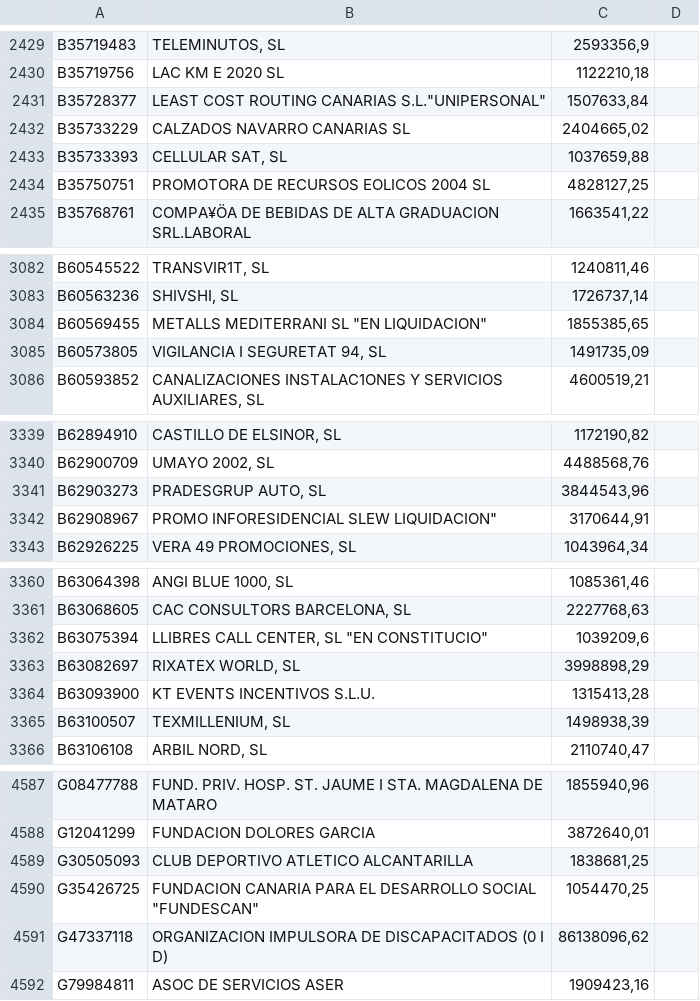
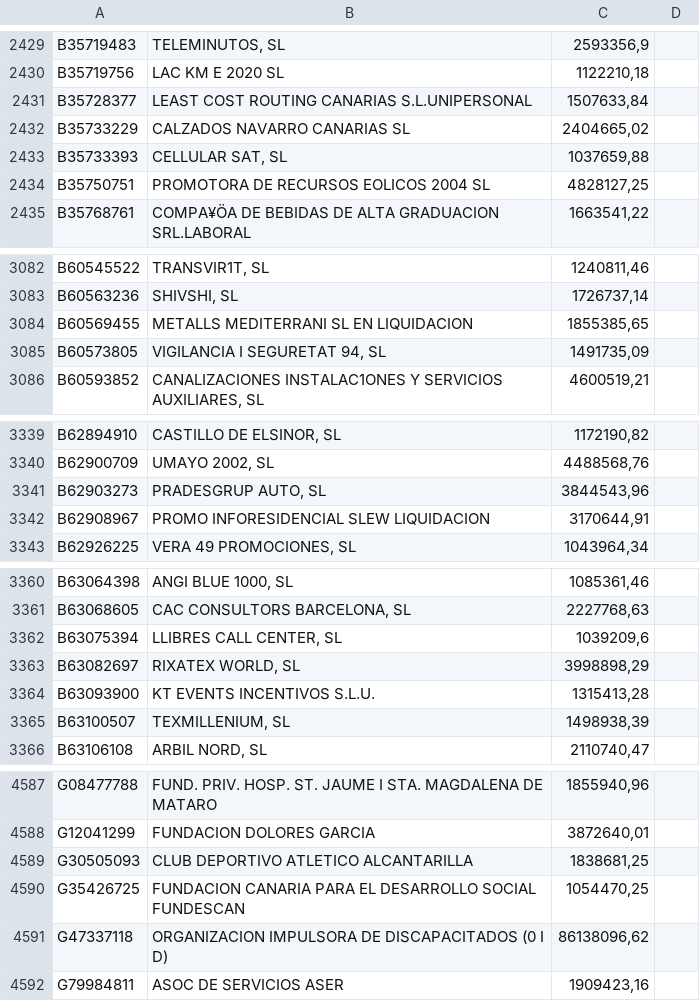
Before and after one commit to ECLaboratorio/unidad-de-datos, a CSV file: deudores_2016.csv, drawn as a sheet; only a part is shown, gaps mark what is left out; the diff covers the shown part only.

```diff
--- a/deudores_2016.csv
+++ b/deudores_2016.csv
@@ -2430,3 +2430,3 @@ B35719483;TELEMINUTOS, SL;2593356,9
 B35719756;LAC KM E 2020 SL;1122210,18
-B35728377;"LEAST COST ROUTING CANARIAS S.L.""UNIPERSONAL""";1507633,84
+B35728377;LEAST COST ROUTING CANARIAS S.L.UNIPERSONAL;1507633,84
 B35733229;CALZADOS NAVARRO CANARIAS SL;2404665,02
@@ -3083,3 +3083,3 @@ B60545522;TRANSVIR1T, SL;1240811,46
 B60563236;SHIVSHI, SL;1726737,14
-B60569455;"METALLS MEDITERRANI SL ""EN LIQUIDACION""";1855385,65
+B60569455;METALLS MEDITERRANI SL EN LIQUIDACION;1855385,65
 B60573805;VIGILANCIA I SEGURETAT 94, SL;1491735,09
@@ -3341,3 +3341,3 @@ B62900709;UMAYO 2002, SL;4488568,76
 B62903273;PRADESGRUP AUTO, SL;3844543,96
-B62908967;"PROMO INFORESIDENCIAL SLEW LIQUIDACION""";3170644,91
+B62908967;PROMO INFORESIDENCIAL SLEW LIQUIDACION;3170644,91
 B62926225;VERA 49 PROMOCIONES, SL;1043964,34
@@ -3361,3 +3361,3 @@ B63064398;ANGI BLUE 1000, SL;1085361,46
 B63068605;CAC CONSULTORS BARCELONA, SL;2227768,63
-B63075394;"LLIBRES CALL CENTER, SL ""EN CONSTITUCIO""";1039209,6
+B63075394;LLIBRES CALL CENTER, SL;1039209,6
 B63082697;RIXATEX WORLD, SL;3998898,29
@@ -4589,3 +4589,3 @@ G12041299;FUNDACION DOLORES GARCIA;3872640,01
 G30505093;CLUB DEPORTIVO ATLETICO ALCANTARILLA;1838681,25
-G35426725;"FUNDACION CANARIA PARA EL DESARROLLO SOCIAL ""FUNDESCAN""";1054470,25
+G35426725;FUNDACION CANARIA PARA EL DESARROLLO SOCIAL FUNDESCAN;1054470,25
 G47337118;ORGANIZACION IMPULSORA DE DISCAPACITADOS (0 I D);86138096,62
```
Also changed, not shown: 13 edited cells elsewhere in this file.
